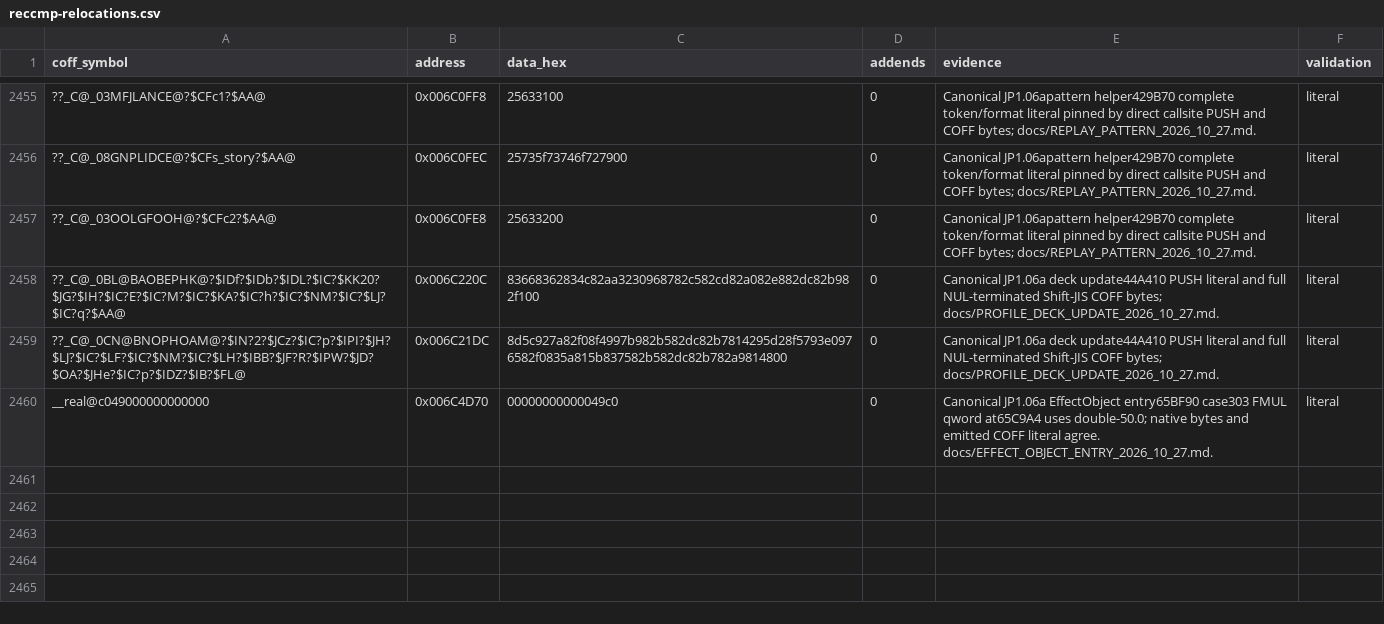
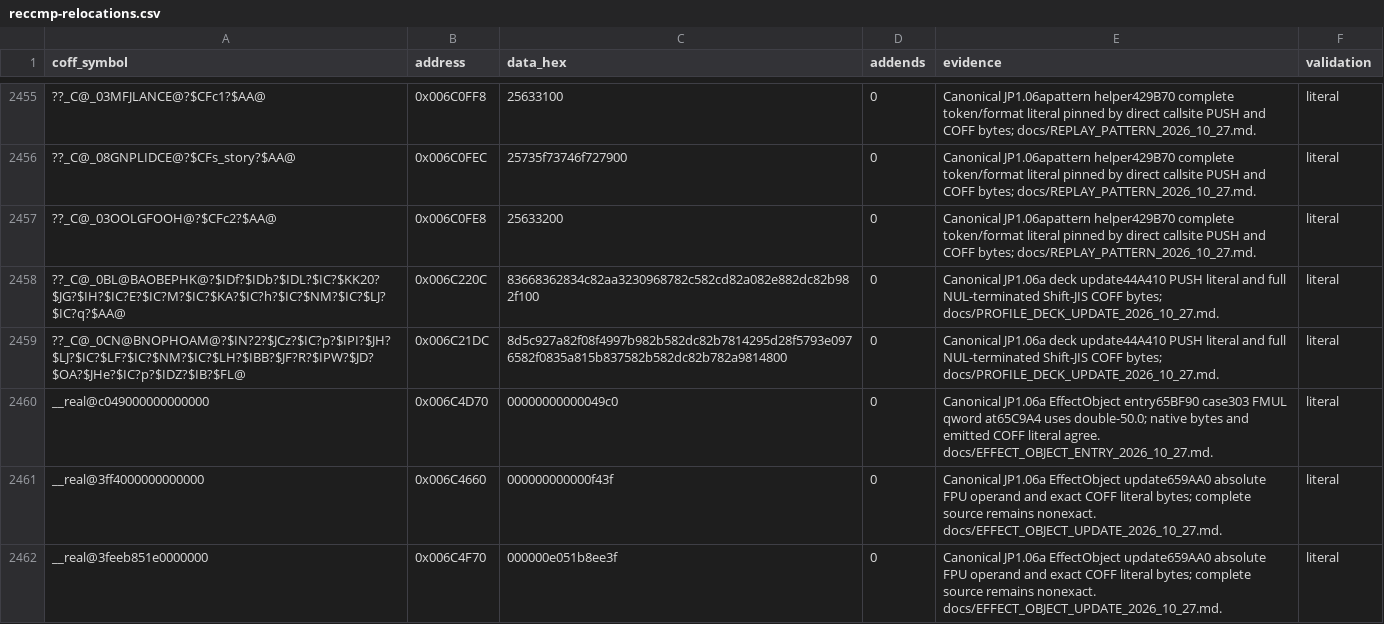
Before and after one commit to N0zoM1z0/th105, a CSV file: config/reccmp-relocations.csv, drawn as a sheet; only a part is shown, gaps mark what is left out; the diff names each change by its address in the sheet, - before the commit and + after, or states it on an @@ line.

Commit message:
gpt-6.1-sol: retain complete nonexact EffectObject update
Co-authored-by: gensokyo-dev <342580529+gensokyo-dev@users.noreply.github.com>

```diff
--- a/config/reccmp-relocations.csv
+++ b/config/reccmp-relocations.csv
+row 2461: __real@3ff4000000000000 | 0x006C4660 | 000000000000f43f | 0 | Canonical JP1.06a EffectObject update659AA0 absolute FPU operand and exact COFF literal bytes; complete source remains nonexact. docs/EFFECT_OBJECT_UPDATE_2026_10_27.md. | literal
+row 2462: __real@3feeb851e0000000 | 0x006C4F70 | 000000e051b8ee3f | 0 | Canonical JP1.06a EffectObject update659AA0 absolute FPU operand and exact COFF literal bytes; complete source remains nonexact. docs/EFFECT_OBJECT_UPDATE_2026_10_27.md. | literal
```
Also changed, not shown: config/function-origins.csv, config/implemented.csv, 11 other files.
